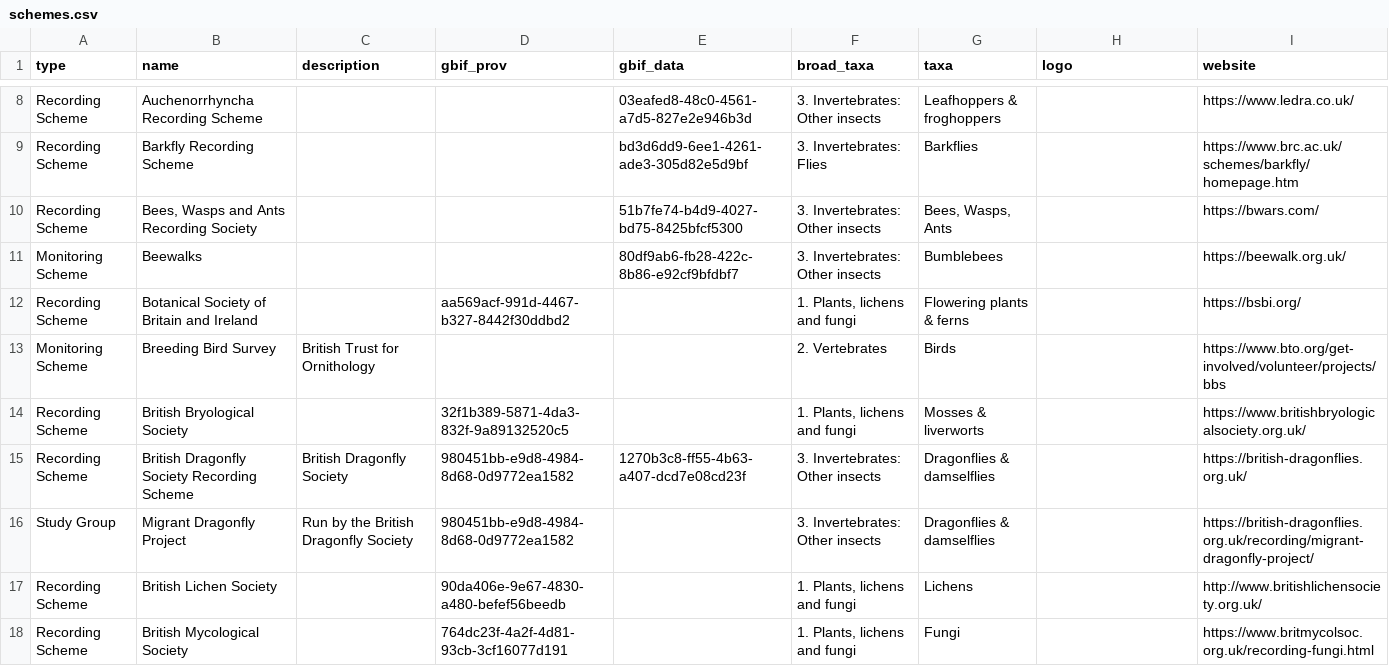
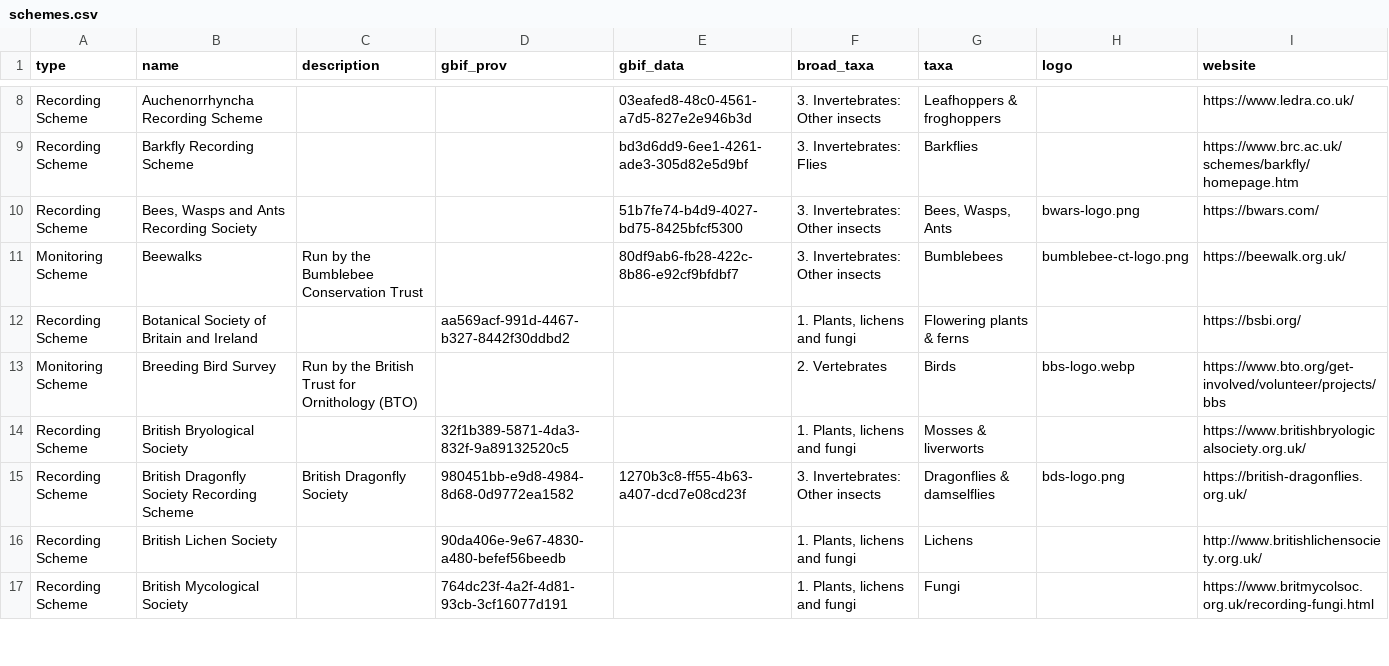
Before and after one commit to gbif/hp-biological-records-centre, a CSV file: _data/schemes.csv, drawn as a sheet; only a part is shown, gaps mark what is left out; the diff covers the shown part only.

Commit message:
adding logo image files and updating schemes.csv with logo image file names for multiple schemes

```diff
--- a/_data/schemes.csv
+++ b/_data/schemes.csv
@@ -9,9 +9,8 @@ Recording Scheme,Auchenorrhyncha Recording Scheme,,,03eafed8-48c0-4561-a7d5-827e
 Recording Scheme,Barkfly Recording Scheme,,,bd3d6dd9-6ee1-4261-ade3-305d82e5d9bf,3. Invertebrates: Flies,Barkflies,,https://www.brc.ac.uk/schemes/barkfly/homepage.htm
-Recording Scheme,"Bees, Wasps and Ants Recording Society",,,51b7fe74-b4d9-4027-bd75-8425bfcf5300,3. Invertebrates: Other insects,"Bees, Wasps, Ants",,https://bwars.com/
-Monitoring Scheme,Beewalks,,,80df9ab6-fb28-422c-8b86-e92cf9bfdbf7,3. Invertebrates: Other insects,Bumblebees,,https://beewalk.org.uk/
+Recording Scheme,"Bees, Wasps and Ants Recording Society",,,51b7fe74-b4d9-4027-bd75-8425bfcf5300,3. Invertebrates: Other insects,"Bees, Wasps, Ants",bwars-logo.png,https://bwars.com/
+Monitoring Scheme,Beewalks,Run by the Bumblebee Conservation Trust,,80df9ab6-fb28-422c-8b86-e92cf9bfdbf7,3. Invertebrates: Other insects,Bumblebees,bumblebee-ct-logo.png,https://beewalk.org.uk/
 Recording Scheme,Botanical Society of Britain and Ireland,,aa569acf-991d-4467-b327-8442f30ddbd2,,"1. Plants, lichens and fungi",Flowering plants & ferns,,https://bsbi.org/
-Monitoring Scheme,Breeding Bird Survey,British Trust for Ornithology,,,2. Vertebrates,Birds,,https://www.bto.org/get-involved/volunteer/projects/bbs
+Monitoring Scheme,Breeding Bird Survey,Run by the British Trust for Ornithology (BTO),,,2. Vertebrates,Birds,bbs-logo.webp,https://www.bto.org/get-involved/volunteer/projects/bbs
 Recording Scheme,British Bryological Society,,32f1b389-5871-4da3-832f-9a89132520c5,,"1. Plants, lichens and fungi",Mosses & liverworts,,https://www.britishbryologicalsociety.org.uk/
-Recording Scheme,British Dragonfly Society Recording Scheme,British Dragonfly Society,980451bb-e9d8-4984-8d68-0d9772ea1582,1270b3c8-ff55-4b63-a407-dcd7e08cd23f,3. Invertebrates: Other insects,Dragonflies & damselflies,,https://british-dragonflies.org.uk/
-Study Group,Migrant Dragonfly Project,Run by the British Dragonfly Society,980451bb-e9d8-4984-8d68-0d9772ea1582,,3. Invertebrates: Other insects,Dragonflies & damselflies,,https://british-dragonflies.org.uk/recording/migrant-dragonfly-project/
+Recording Scheme,British Dragonfly Society Recording Scheme,British Dragonfly Society,980451bb-e9d8-4984-8d68-0d9772ea1582,1270b3c8-ff55-4b63-a407-dcd7e08cd23f,3. Invertebrates: Other insects,Dragonflies & damselflies,bds-logo.png,https://british-dragonflies.org.uk/
 Recording Scheme,British Lichen Society,,90da406e-9e67-4830-a480-befef56beedb,,"1. Plants, lichens and fungi",Lichens,,http://www.britishlichensociety.org.uk/
```
Also changed, not shown: 1 removed row and 31 edited cells elsewhere in this file, 19 other files.
